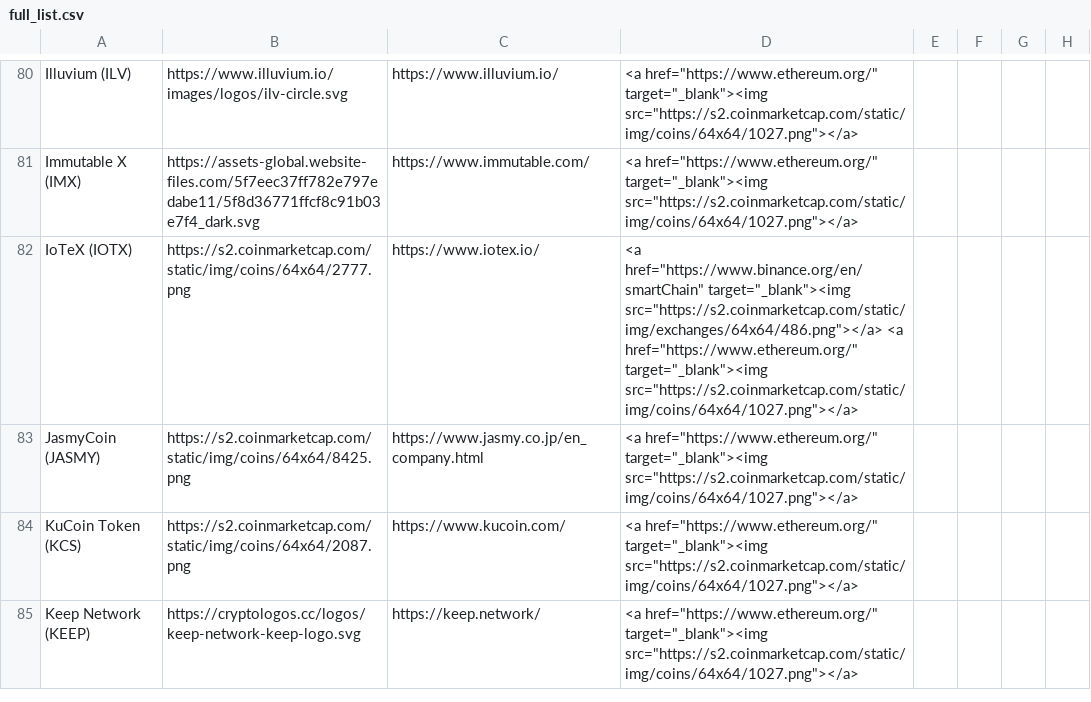
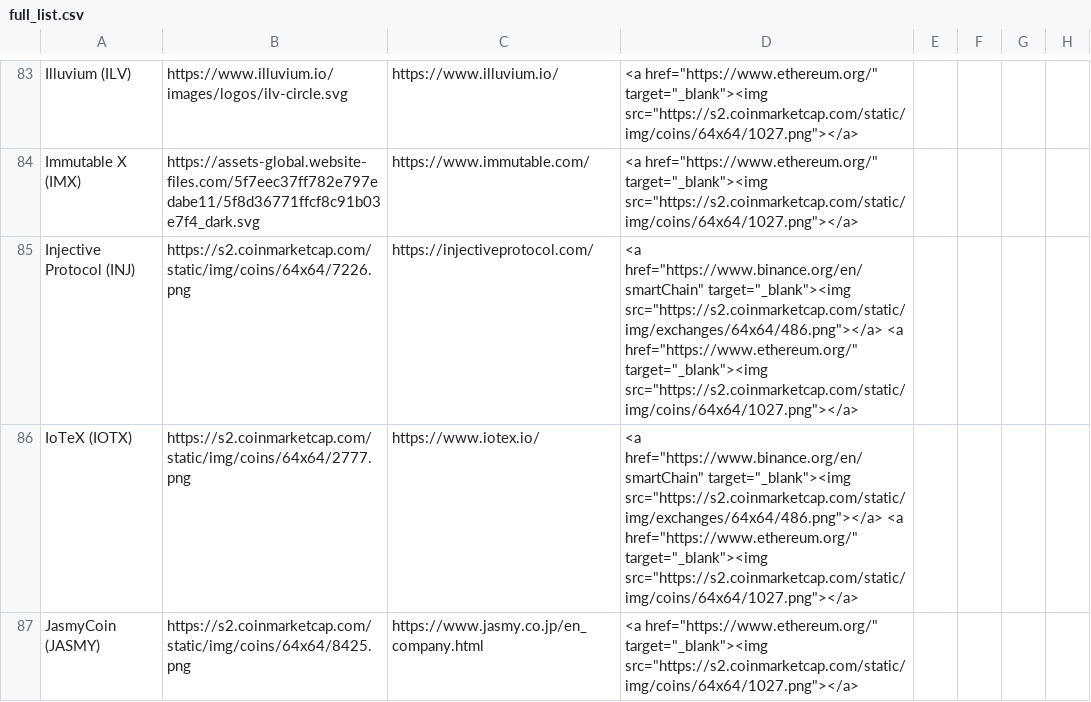
Before and after one commit to ciripel/script_generated_files, a CSV file: full_list.csv, drawn as a sheet; only a part is shown, gaps mark what is left out; the shorter side is filled out with more unchanged rows; the diff covers the shown part only; the diff names each change by its address in the sheet, - before the commit and + after, or states it on an @@ line.

```diff
--- a/full_list.csv
+++ b/full_list.csv
+row 85: Injective Protocol (INJ) | https://s2.coinmarketcap.com/static/img/coins/64x64/7226.png | https://injectiveprotocol.com/ | <a href="https://www.binance.org/en/smartChain" target="_blank"><img src="https://s2.coinmarketcap.com/static/img/exchanges/64x64/486.png"></a> <a href="https://www.ethereum.org/" target="_blank"><img src="https://s2.coinmarketcap.com/static/img/coins/64x64/1027.png"></a>
```
Also changed, not shown: 10 added rows and 1 removed row elsewhere in this file, 1 other file.
